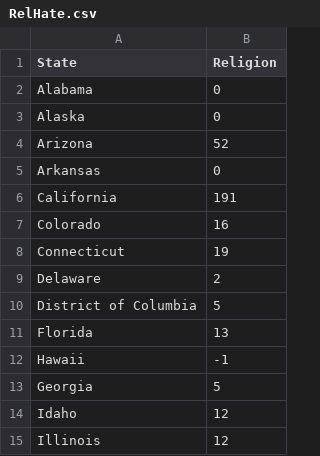
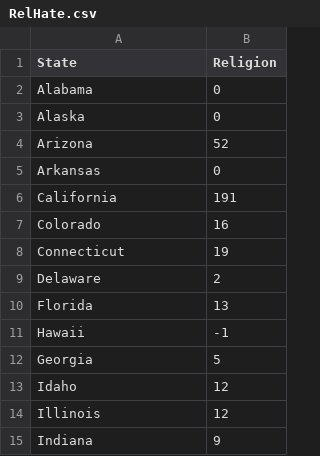
Before and after one commit to NMilind/HackNC2017, a CSV file: data/RelHate.csv, drawn as a sheet; only a part is shown; the shorter side is filled out with more unchanged rows; the diff names each change by its address in the sheet, - before the commit and + after, or states it on an @@ line.

```diff
--- a/data/RelHate.csv
+++ b/data/RelHate.csv
-row 10: District of Columbia | 5
```
Also changed, not shown: 4 other files.
